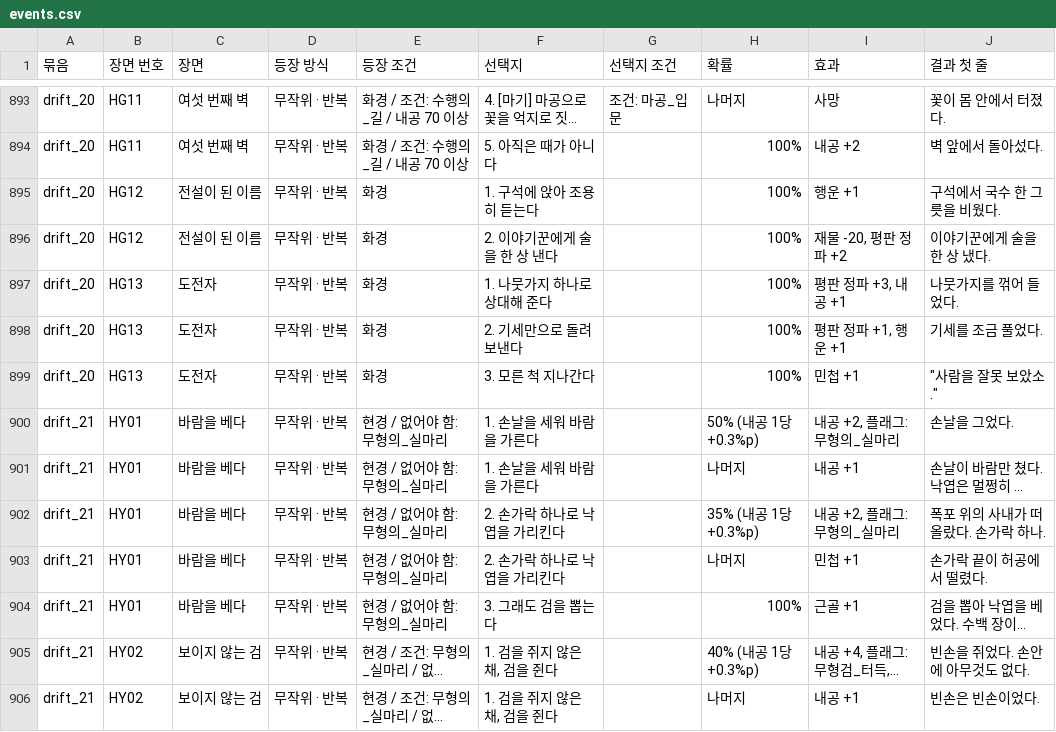
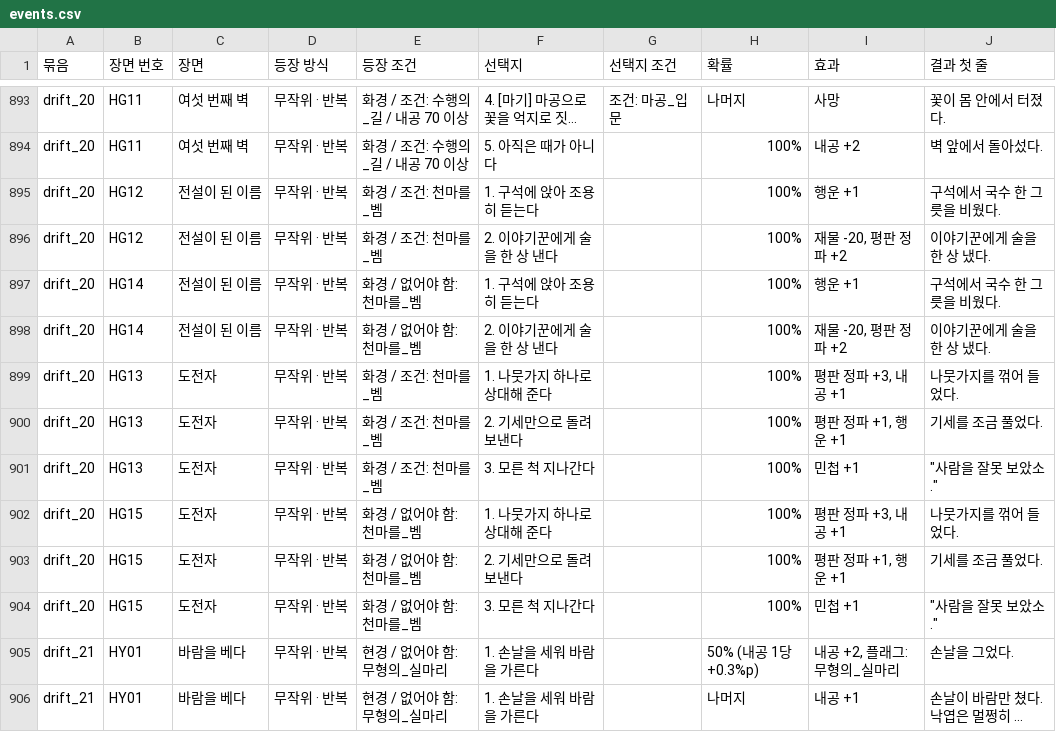
Before and after one commit to wjdcotjd123-art/SUNHEYB, a CSV file: docs/events/events.csv, drawn as a sheet; only a part is shown, gaps mark what is left out; the shorter side is filled out with more unchanged rows; long unchanged cells end in …; addresses are those after the commit; the diff names each change by its address in the sheet, - before the commit and + after, or states it on an @@ line.

```diff
--- a/docs/events/events.csv
+++ b/docs/events/events.csv
-E895:E896 (등장 조건): 화경
+E895:E896 (등장 조건): 화경 / 조건: 천마를_벰
+row 897: drift_20 | HG14 | 전설이 된 이름 | 무작위 · 반복 | 화경 / 없어야 함: 천마를_벰 | 1. 구석에 앉아 조용히 듣는다 |  | 100% | 행운 +1 | 구석에서 국수 한 그릇을 비웠다.
+row 898: drift_20 | HG14 | 전설이 된 이름 | 무작위 · 반복 | 화경 / 없어야 함: 천마를_벰 | 2. 이야기꾼에게 술을 한 상 낸다 |  | 100% | 재물 -20, 평판 정파 +2 | 이야기꾼에게 술을 한 상 냈다.
-E899:E901 (등장 조건): 화경
+E899:E901 (등장 조건): 화경 / 조건: 천마를_벰
+row 902: drift_20 | HG15 | 도전자 | 무작위 · 반복 | 화경 / 없어야 함: 천마를_벰 | 1. 나뭇가지 하나로 상대해 준다 |  | 100% | 평판 정파 +3, 내공 +1 | 나뭇가지를 꺾어 들었다.
+row 903: drift_20 | HG15 | 도전자 | 무작위 · 반복 | 화경 / 없어야 함: 천마를_벰 | 2. 기세만으로 돌려보낸다 |  | 100% | 평판 정파 +1, 행운 +1 | 기세를 조금 풀었다.
+row 904: drift_20 | HG15 | 도전자 | 무작위 · 반복 | 화경 / 없어야 함: 천마를_벰 | 3. 모른 척 지나간다 |  | 100% | 민첩 +1 | "사람을 잘못 보았소."
```
Also changed, not shown: 5 other files.
